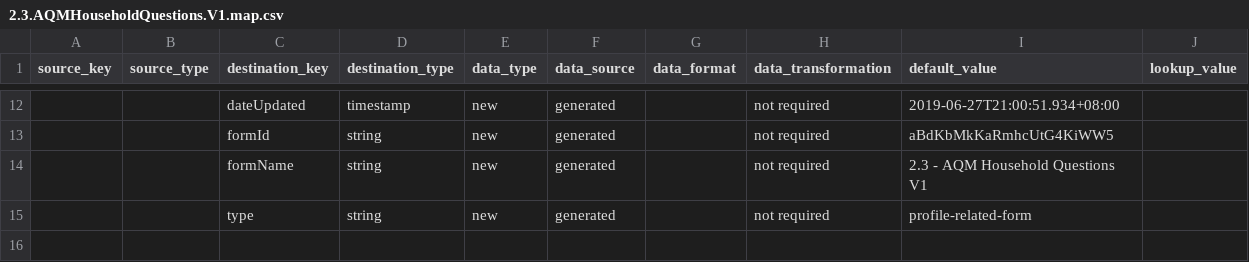
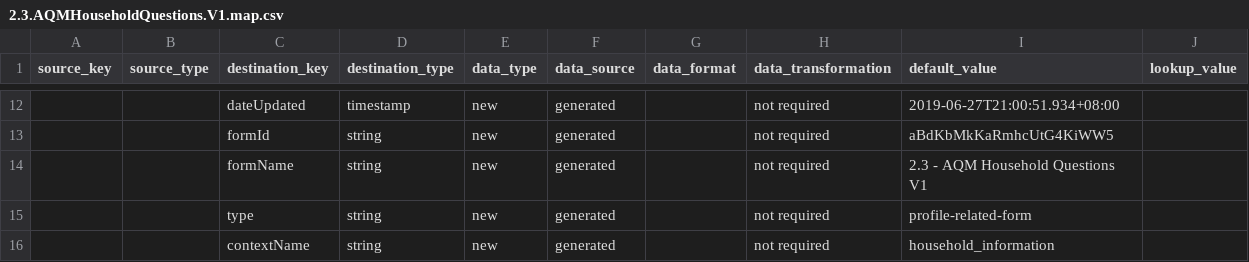
Before and after one commit to philipsales/nestedJSON-to-SQL, a CSV file: schema/map/Philippines/2.3.AQMHouseholdQuestions.V1.map.csv, drawn as a sheet; only a part is shown, gaps mark what is left out; the diff names each change by its address in the sheet, - before the commit and + after, or states it on an @@ line.

```diff
--- a/schema/map/Philippines/2.3.AQMHouseholdQuestions.V1.map.csv
+++ b/schema/map/Philippines/2.3.AQMHouseholdQuestions.V1.map.csv
+row 16:  |  | contextName | string | new | generated |  | not required | household_information
```
Also changed, not shown: data/cleaned/couchbase-curis-2019-06-21-cuartero/_meta.csv, schema/map/Philippines/2.2.AQMHealthInfoQuestions.V1.map.csv, 47 other files.
